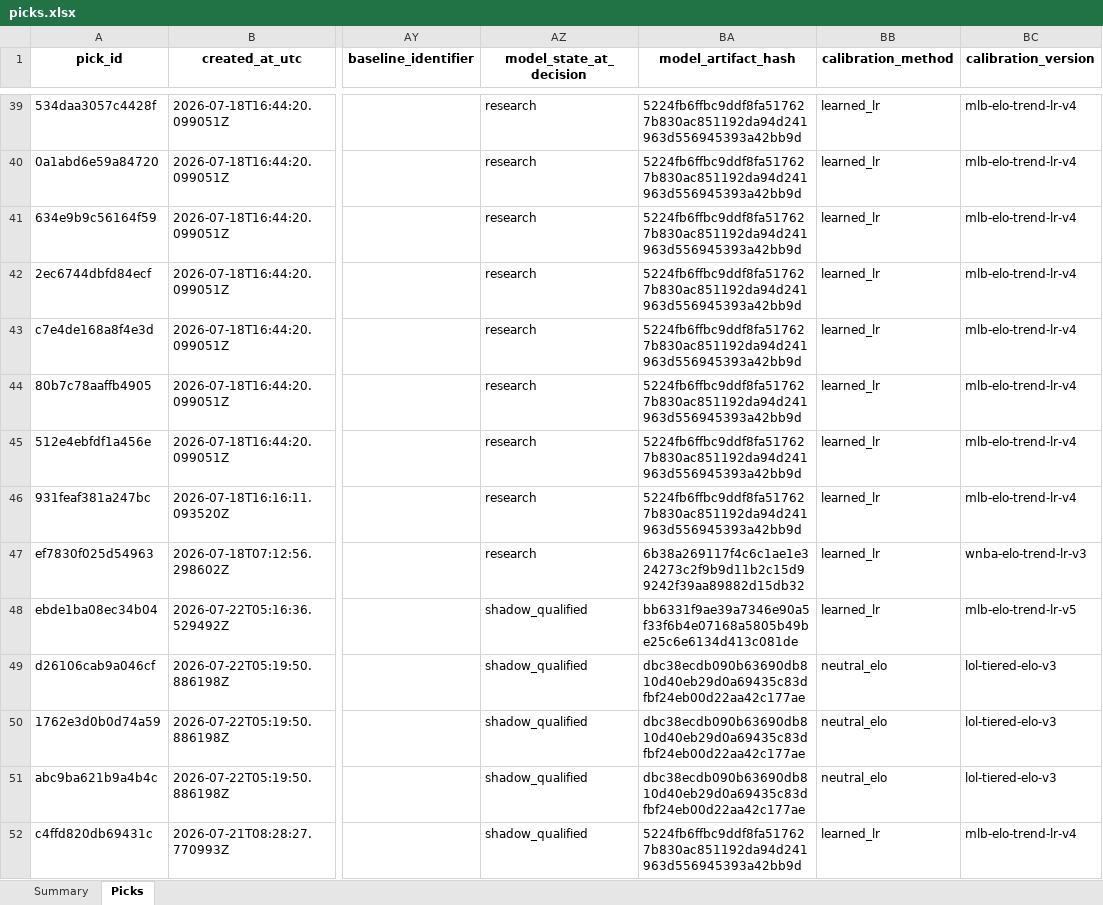
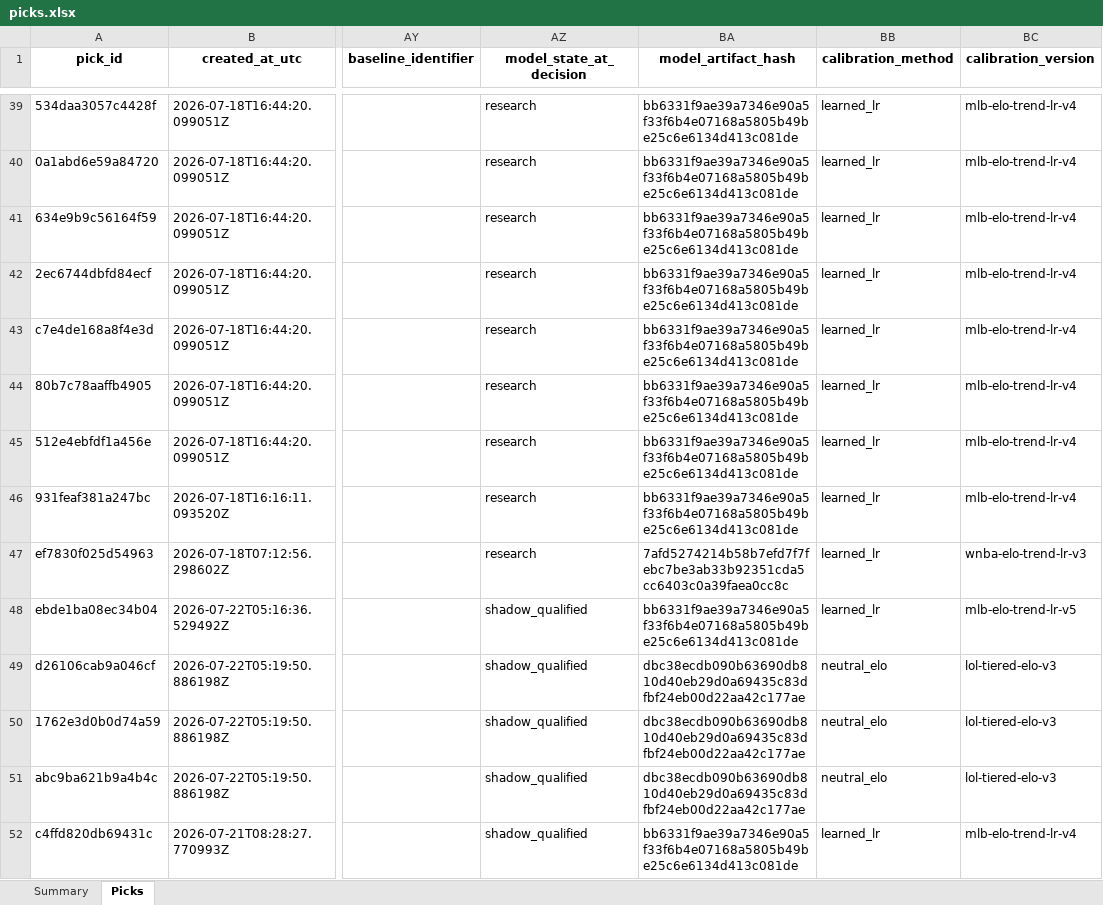
Before and after one commit to Vc9002/model-prediction, an Excel workbook: data/picks.xlsx, sheet Picks, drawn as a sheet; only a part is shown, gaps mark what is left out; values as stored, in another font and other column widths than the file's, no borders; the diff covers the shown part only; the diff names each change by its address in the sheet, - before the commit and + after, or states it on an @@ line.

```diff
--- a/data/picks.xlsx (sheet Picks)
+++ b/data/picks.xlsx (sheet Picks)
-BA39:BA46 (model_artifact_hash): 5224fb6ffbc9ddf8fa517627b830ac851192da94d241963d556945393a42bb9d
+BA39:BA46 (model_artifact_hash): bb6331f9ae39a7346e90a5f33f6b4e07168a5805b49be25c6e6134d413c081de
-BA47 (model_artifact_hash): 6b38a269117f4c6c1ae1e324273c2f9b9d11b2c15d99242f39aa89882d15db32
+BA47 (model_artifact_hash): 7afd5274214b58b7efd7f7febc7be3ab33b92351cda5cc6403c0a39faea0cc8c
-BA52 (model_artifact_hash): 5224fb6ffbc9ddf8fa517627b830ac851192da94d241963d556945393a42bb9d
+BA52 (model_artifact_hash): bb6331f9ae39a7346e90a5f33f6b4e07168a5805b49be25c6e6134d413c081de
```
Also changed, not shown: 63 edited cells elsewhere in this sheet, data/flat_picks.xlsx, 1 other file.
